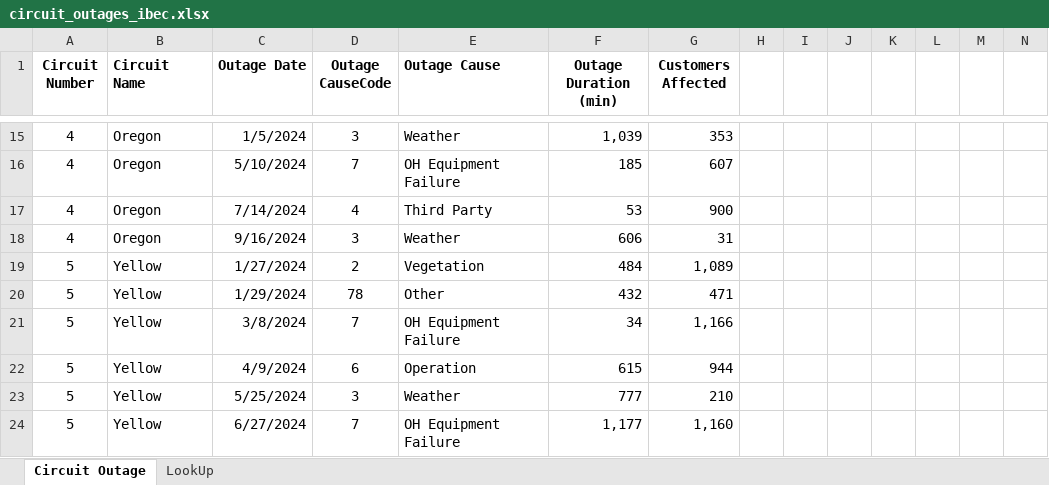
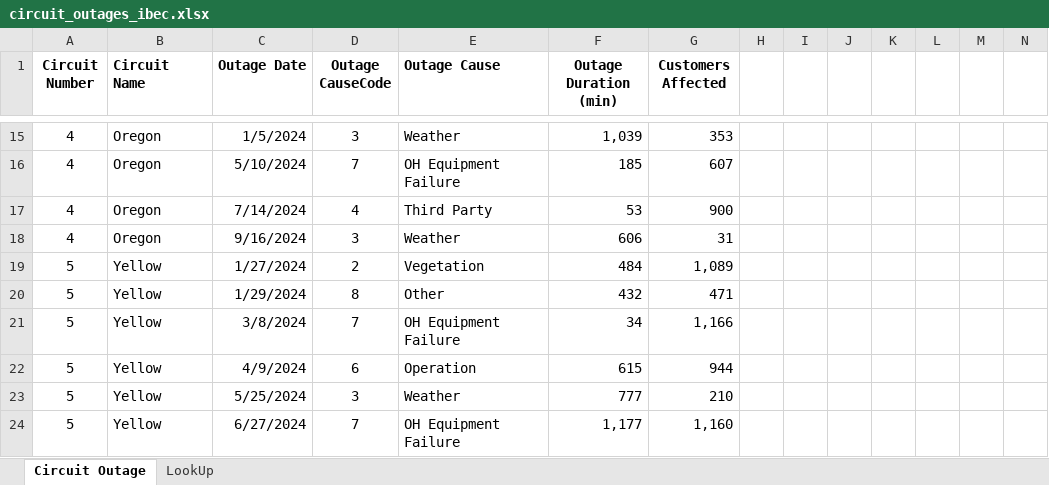
Before and after one commit to GerardoG2/ITC-2025, an Excel workbook: Data/circuit_outages_ibec.xlsx, sheet Circuit Outage, drawn as a sheet; only a part is shown, gaps mark what is left out; values as stored, in another font and other column widths than the file's, no borders; the diff names each change by its address in the sheet, - before the commit and + after, or states it on an @@ line.

```diff
--- a/Data/circuit_outages_ibec.xlsx (sheet Circuit Outage)
+++ b/Data/circuit_outages_ibec.xlsx (sheet Circuit Outage)
-D20 (Outage CauseCode): 78
+D20 (Outage CauseCode): 8
```
Also changed, not shown: 1 other file.
